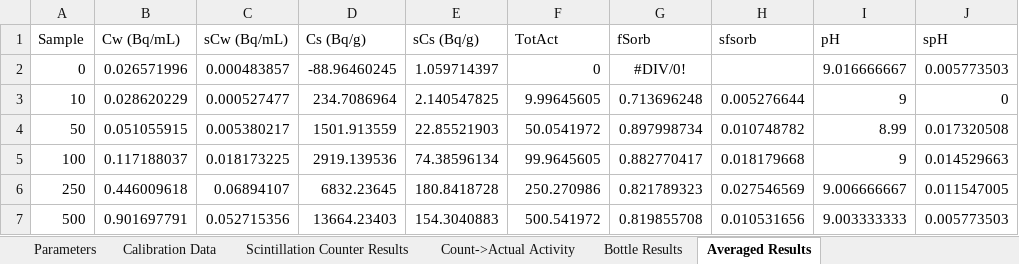
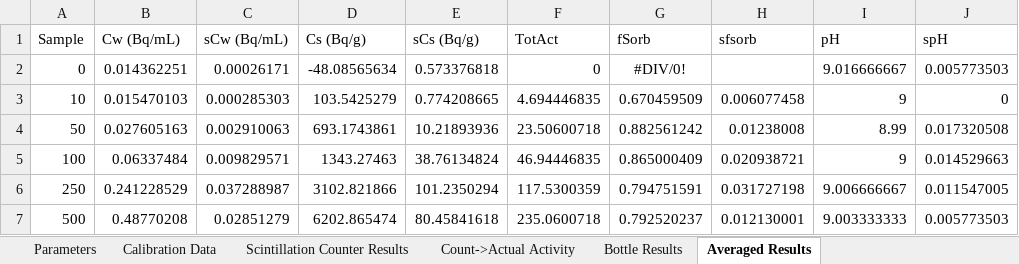
Before and after one commit to machen/RadiumSorption, an Excel workbook: Sorption Experiments/RaGoe_pH9/RaGoe_pH9_NoScript.xlsx, sheet Averaged Results, drawn as a sheet; values as stored, in another font and other column widths than the file's, no borders; the diff names each change by its address in the sheet, - before the commit and + after, or states it on an @@ line.

```diff
--- a/Sorption Experiments/RaGoe_pH9/RaGoe_pH9_NoScript.xlsx (sheet Averaged Results)
+++ b/Sorption Experiments/RaGoe_pH9/RaGoe_pH9_NoScript.xlsx (sheet Averaged Results)
-B2 (Cw (Bq/mL)): 0.026571996
+B2 (Cw (Bq/mL)): 0.014362251
-C2 (sCw (Bq/mL)): 0.000483857
+C2 (sCw (Bq/mL)): 0.00026171
-D2 (Cs (Bq/g)): -88.96460245
+D2 (Cs (Bq/g)): -48.08565634
-E2 (sCs (Bq/g)): 1.059714397
+E2 (sCs (Bq/g)): 0.573376818
-B3 (Cw (Bq/mL)): 0.028620229
+B3 (Cw (Bq/mL)): 0.015470103
-C3 (sCw (Bq/mL)): 0.000527477
+C3 (sCw (Bq/mL)): 0.000285303
-D3 (Cs (Bq/g)): 234.7086964
+D3 (Cs (Bq/g)): 103.5425279
-E3 (sCs (Bq/g)): 2.140547825
+E3 (sCs (Bq/g)): 0.774208665
-F3 (TotAct): 9.99645605
+F3 (TotAct): 4.694446835
-G3 (fSorb): 0.713696248
+G3 (fSorb): 0.670459509
-H3 (sfsorb): 0.005276644
+H3 (sfsorb): 0.006077458
-B4 (Cw (Bq/mL)): 0.051055915
+B4 (Cw (Bq/mL)): 0.027605163
-C4 (sCw (Bq/mL)): 0.005380217
+C4 (sCw (Bq/mL)): 0.002910063
-D4 (Cs (Bq/g)): 1501.913559
+D4 (Cs (Bq/g)): 693.1743861
-E4 (sCs (Bq/g)): 22.85521903
+E4 (sCs (Bq/g)): 10.21893936
-F4 (TotAct): 50.0541972
+F4 (TotAct): 23.50600718
-G4 (fSorb): 0.897998734
+G4 (fSorb): 0.882561242
-H4 (sfsorb): 0.010748782
+H4 (sfsorb): 0.01238008
-B5 (Cw (Bq/mL)): 0.117188037
+B5 (Cw (Bq/mL)): 0.06337484
-C5 (sCw (Bq/mL)): 0.018173225
+C5 (sCw (Bq/mL)): 0.009829571
-D5 (Cs (Bq/g)): 2919.139536
+D5 (Cs (Bq/g)): 1343.27463
-E5 (sCs (Bq/g)): 74.38596134
+E5 (sCs (Bq/g)): 38.76134824
-F5 (TotAct): 99.9645605
+F5 (TotAct): 46.94446835
-G5 (fSorb): 0.882770417
+G5 (fSorb): 0.865000409
-H5 (sfsorb): 0.018179668
+H5 (sfsorb): 0.020938721
-B6 (Cw (Bq/mL)): 0.446009618
+B6 (Cw (Bq/mL)): 0.241228529
-C6 (sCw (Bq/mL)): 0.06894107
+C6 (sCw (Bq/mL)): 0.037288987
-D6 (Cs (Bq/g)): 6832.23645
+D6 (Cs (Bq/g)): 3102.821866
-E6 (sCs (Bq/g)): 180.8418728
+E6 (sCs (Bq/g)): 101.2350294
-F6 (TotAct): 250.270986
+F6 (TotAct): 117.5300359
-G6 (fSorb): 0.821789323
+G6 (fSorb): 0.794751591
-H6 (sfsorb): 0.027546569
+H6 (sfsorb): 0.031727198
-B7 (Cw (Bq/mL)): 0.901697791
+B7 (Cw (Bq/mL)): 0.48770208
-C7 (sCw (Bq/mL)): 0.052715356
+C7 (sCw (Bq/mL)): 0.02851279
-D7 (Cs (Bq/g)): 13664.23403
+D7 (Cs (Bq/g)): 6202.865474
-E7 (sCs (Bq/g)): 154.3040883
+E7 (sCs (Bq/g)): 80.45841618
-F7 (TotAct): 500.541972
+F7 (TotAct): 235.0600718
-G7 (fSorb): 0.819855708
+G7 (fSorb): 0.792520237
-H7 (sfsorb): 0.010531656
+H7 (sfsorb): 0.012130001
```
Also changed, not shown: sheet Calibration Data, sheet Bottle Results, sheet Count->Actual Activity, sheet Parameters, charts or pictures, Sorption Experiments/RaGoe_pH5/RaGoe_pH5_NoScript.xlsx, Sorption Experiments/RaGoe_pH7/RaGoe_pH7_NoScript.xlsx.
